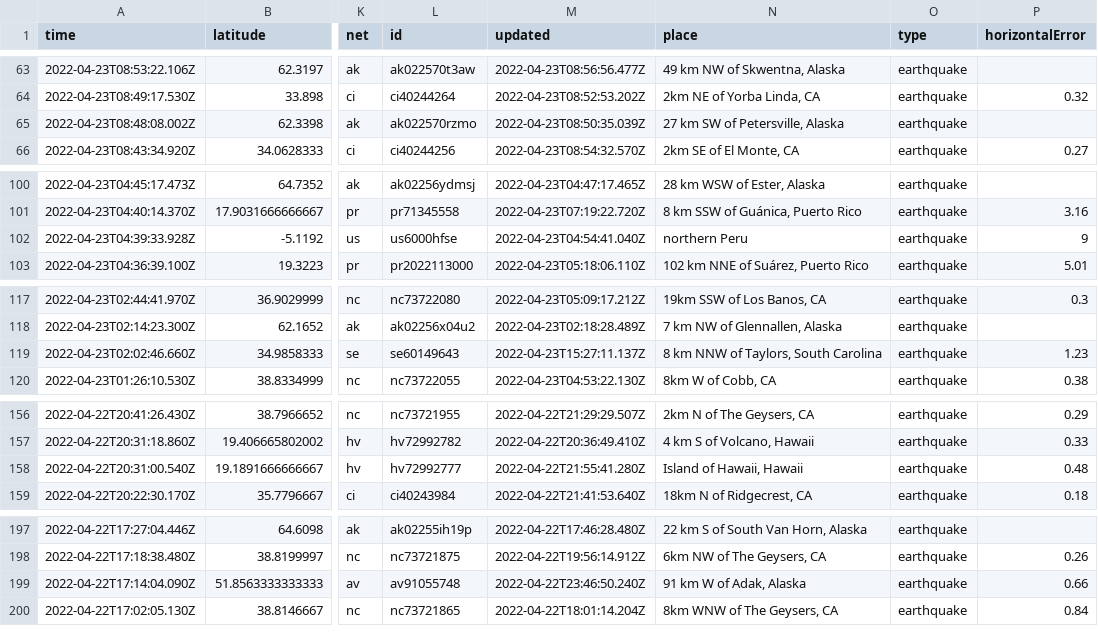
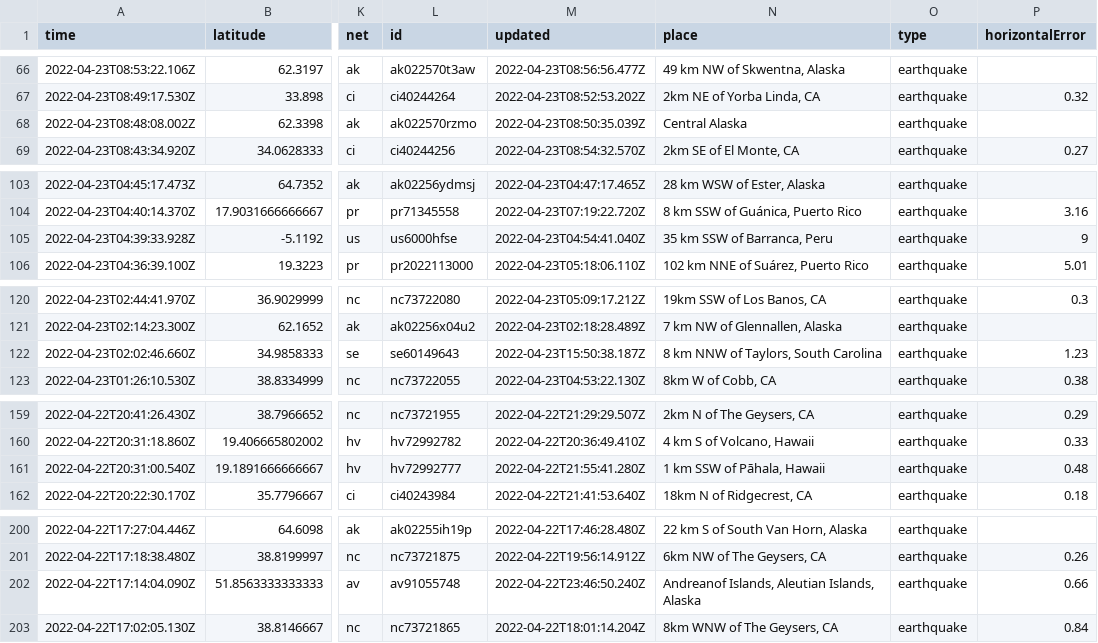
Before and after one commit to lizmurray3/my-data-robot, a CSV file: usgs_current.csv, drawn as a sheet; only a part is shown, gaps mark what is left out; addresses are those after the commit; the diff covers the shown part only; the diff names each change by its address in the sheet, - before the commit and + after, or states it on an @@ line.

```diff
--- a/usgs_current.csv
+++ b/usgs_current.csv
-N68 (place): 27 km SW of Petersville, Alaska
+N68 (place): Central Alaska
-N105 (place): northern Peru
+N105 (place): 35 km SSW of Barranca, Peru
-M122 (updated): 2022-04-23T15:27:11.137Z
+M122 (updated): 2022-04-23T15:50:38.187Z
-N161 (place): Island of Hawaii, Hawaii
+N161 (place): 1 km SSW of Pāhala, Hawaii
-N202 (place): 91 km W of Adak, Alaska
+N202 (place): Andreanof Islands, Aleutian Islands, Alaska
```
Also changed, not shown: 3 added rows, 4 removed rows and 4 edited cells elsewhere in this file.
